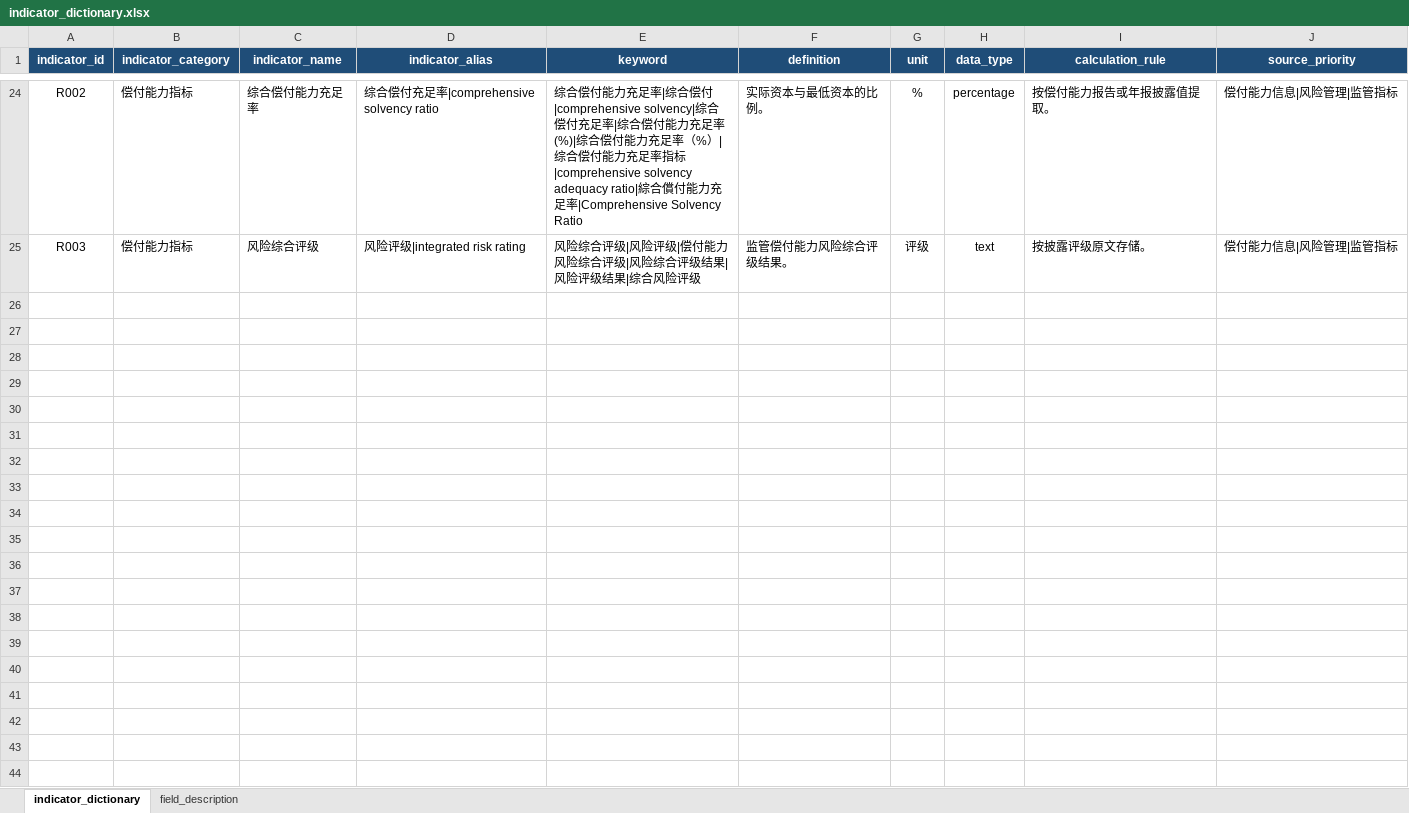
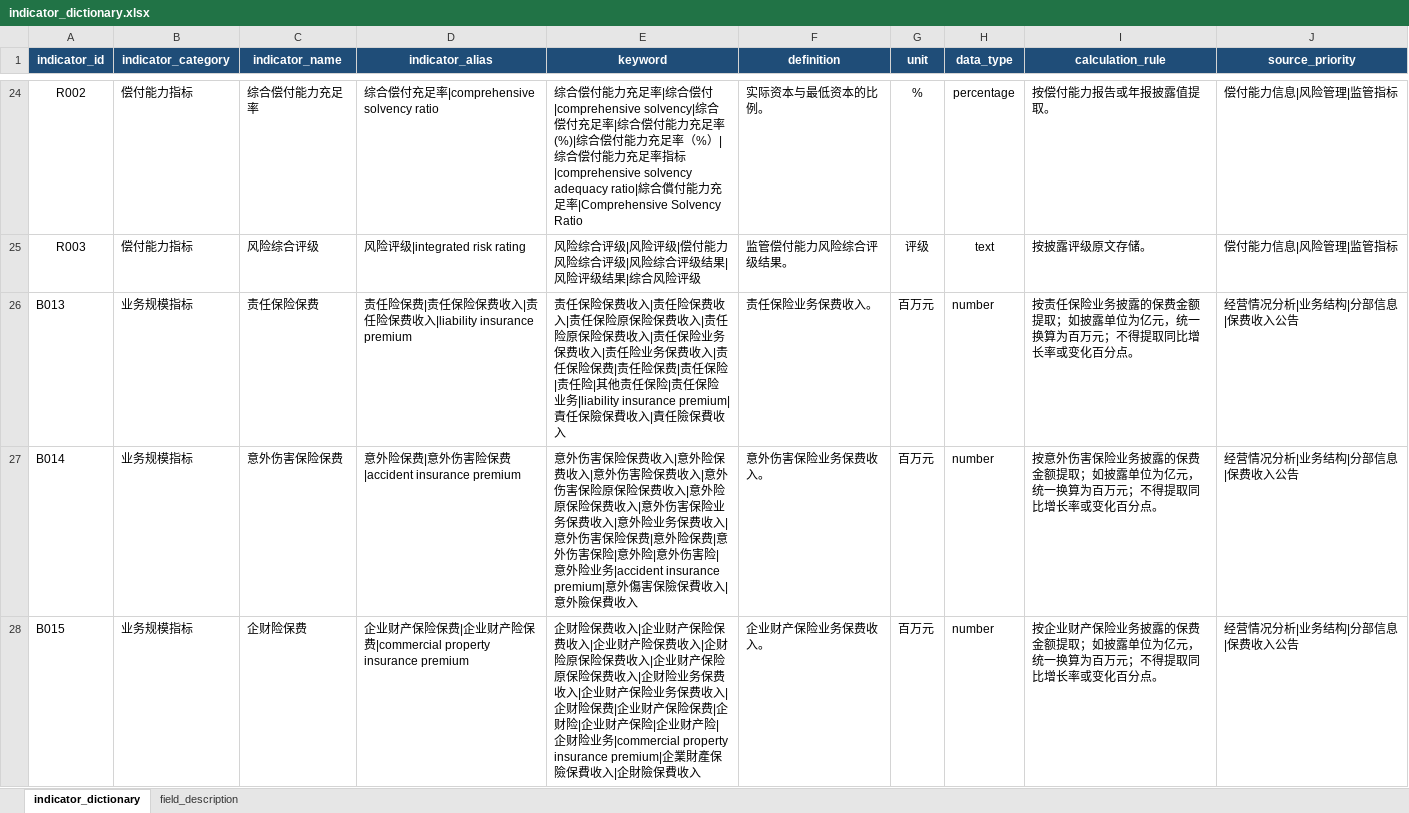
Before and after one commit to Rylah-M/insurance-annual-report-analysis, an Excel workbook: agents/zd-agent0811/indicator/indicator_dictionary.xlsx, sheet indicator_dictionary, drawn as a sheet; only a part is shown, gaps mark what is left out; values as stored, in another font and other column widths than the file's, no borders; table styles not drawn; the diff covers the shown part only; the diff names each change by its address in the sheet, - before the commit and + after, or states it on an @@ line.

Commit message:
Enrich B-category premium indicators: add liability, accident, commercial property, guarantee, cargo transportation premiums

```diff
--- a/agents/zd-agent0811/indicator/indicator_dictionary.xlsx (sheet indicator_dictionary)
+++ b/agents/zd-agent0811/indicator/indicator_dictionary.xlsx (sheet indicator_dictionary)
+row 26: B013 | 业务规模指标 | 责任保险保费 | 责任险保费|责任保险保费收入|责任险保费收入|liability insurance premium | 责任保险保费收入|责任险保费收入|责任保险原保险保费收入|责任险原保险保费收入|责任保险业务保费收入|责任险业务保费收入|责任保险保费|责任险保费|责任保险|责任险|其他责任保险|责任保险业务|liability insurance premium|責任保險保費收入|責任險保費收入 | 责任保险业务保费收入。 | 百万元 | number | 按责任保险业务披露的保费金额提取；如披露单位为亿元，统一换算为百万元；不得提取同比增长率或变化百分点。 | 经营情况分析|业务结构|分部信息|保费收入公告
+row 27: B014 | 业务规模指标 | 意外伤害保险保费 | 意外险保费|意外伤害险保费|accident insurance premium | 意外伤害保险保费收入|意外险保费收入|意外伤害险保费收入|意外伤害保险原保险保费收入|意外险原保险保费收入|意外伤害保险业务保费收入|意外险业务保费收入|意外伤害保险保费|意外险保费|意外伤害保险|意外险|意外伤害险|意外险业务|accident insurance premium|意外傷害保險保費收入|意外險保費收入 | 意外伤害保险业务保费收入。 | 百万元 | number | 按意外伤害保险业务披露的保费金额提取；如披露单位为亿元，统一换算为百万元；不得提取同比增长率或变化百分点。 | 经营情况分析|业务结构|分部信息|保费收入公告
+row 28: B015 | 业务规模指标 | 企财险保费 | 企业财产保险保费|企业财产险保费|commercial property insurance premium | 企财险保费收入|企业财产保险保费收入|企业财产险保费收入|企财险原保险保费收入|企业财产保险原保险保费收入|企财险业务保费收入|企业财产保险业务保费收入|企财险保费|企业财产保险保费|企财险|企业财产保险|企业财产险|企财险业务|commercial property insurance premium|企業財產保險保費收入|企財險保費收入 | 企业财产保险业务保费收入。 | 百万元 | number | 按企业财产保险业务披露的保费金额提取；如披露单位为亿元，统一换算为百万元；不得提取同比增长率或变化百分点。 | 经营情况分析|业务结构|分部信息|保费收入公告
```
Also changed, not shown: 2 added rows elsewhere in this sheet, 1 other file.
